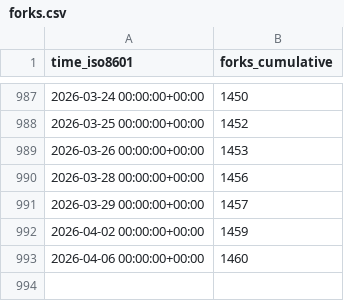
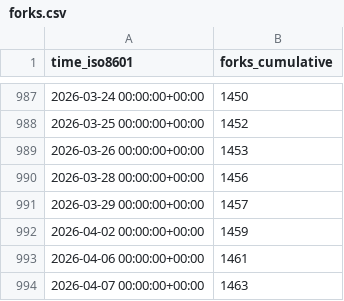
Before and after one commit to Project-MONAI/monai-code-formatter, a CSV file: Project-MONAI/MONAI/ghrs-data/forks.csv, drawn as a sheet; only a part is shown, gaps mark what is left out.

```diff
--- a/Project-MONAI/MONAI/ghrs-data/forks.csv
+++ b/Project-MONAI/MONAI/ghrs-data/forks.csv
@@ -992,2 +992,3 @@ time_iso8601,forks_cumulative
 2026-04-02 00:00:00+00:00,1459
-2026-04-06 00:00:00+00:00,1460
+2026-04-06 00:00:00+00:00,1461
+2026-04-07 00:00:00+00:00,1463
```
Also changed, not shown: Project-MONAI/MONAI/ghrs-data/stargazers.csv.
